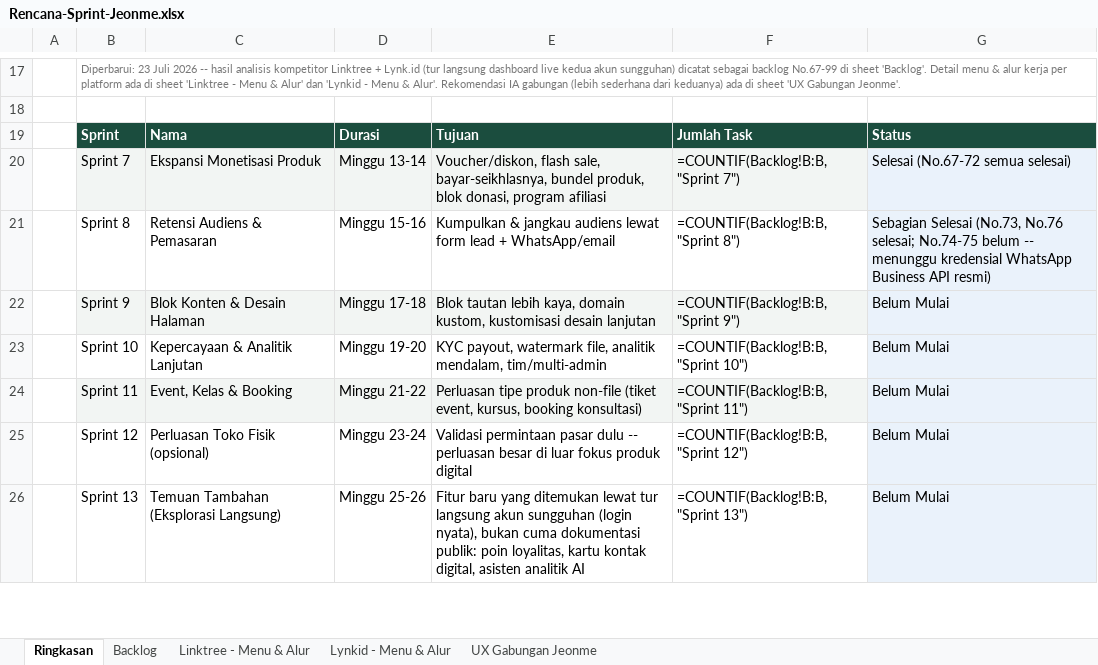
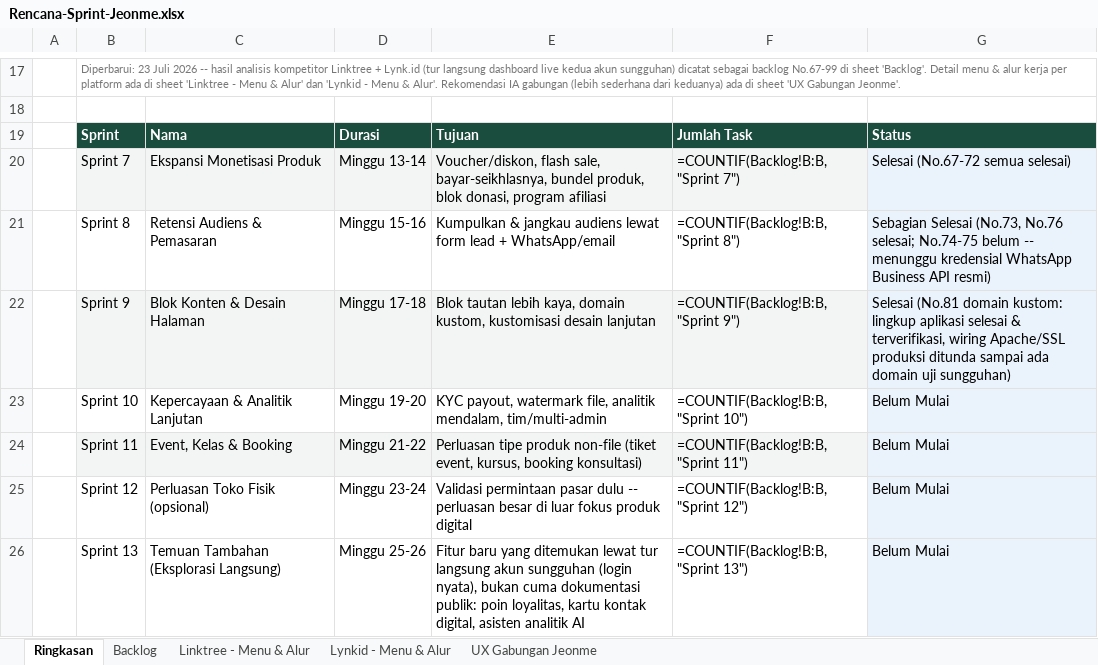
Before and after one commit to Ijeon-Corp/JeonMe, an Excel workbook: docs/Rencana-Sprint-Jeonme.xlsx, sheet Ringkasan, drawn as a sheet; only a part is shown, gaps mark what is left out; values as stored, in another font and other column widths than the file's, no borders; formulas without a stored value are shown as written; the diff names each change by its address in the sheet, - before the commit and + after, or states it on an @@ line.

```diff
--- a/docs/Rencana-Sprint-Jeonme.xlsx (sheet Ringkasan)
+++ b/docs/Rencana-Sprint-Jeonme.xlsx (sheet Ringkasan)
-G22: Belum Mulai
+G22: Selesai (No.81 domain kustom: lingkup aplikasi selesai & terverifikasi, wiring Apache/SSL produksi ditunda sampai ada domain uji sungguhan)
```
Also changed, not shown: sheet Backlog, 12 other files.
